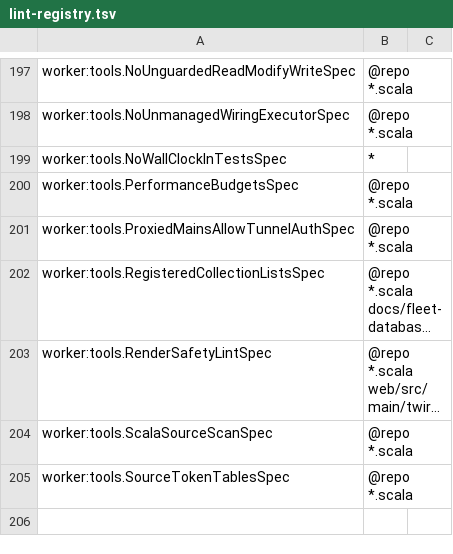
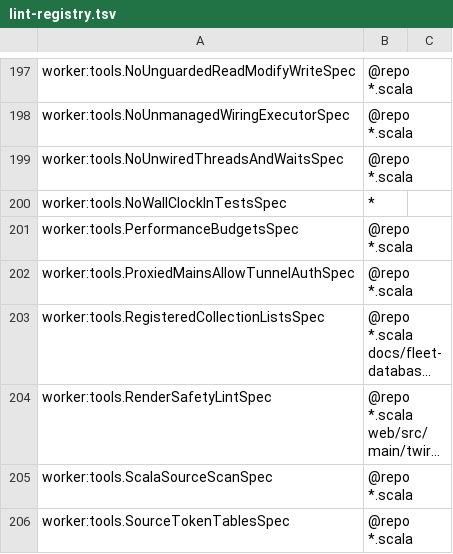
Before and after one commit to pawelkrupinski/movies, a TSV file: scripts/hooks/lint-registry.tsv, drawn as a sheet; only a part is shown, gaps mark what is left out; long unchanged cells end in …; the diff names each change by its address in the sheet, - before the commit and + after, or states it on an @@ line.

```diff
--- a/scripts/hooks/lint-registry.tsv
+++ b/scripts/hooks/lint-registry.tsv
+row 199: worker:tools.NoUnwiredThreadsAndWaitsSpec | @repo *.scala
```
Also changed, not shown: 2 other files.
